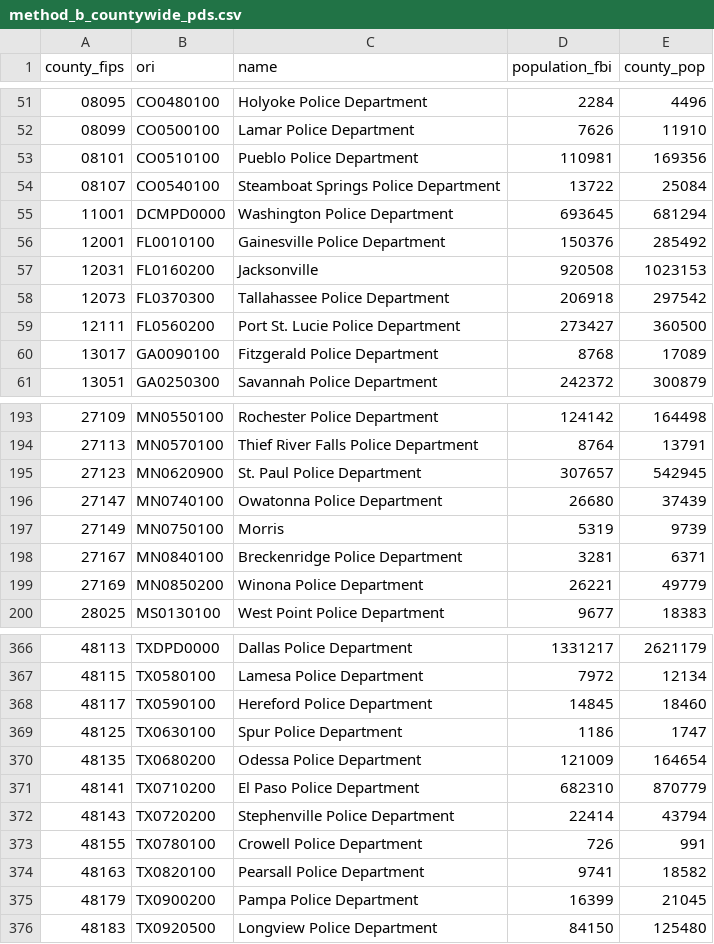
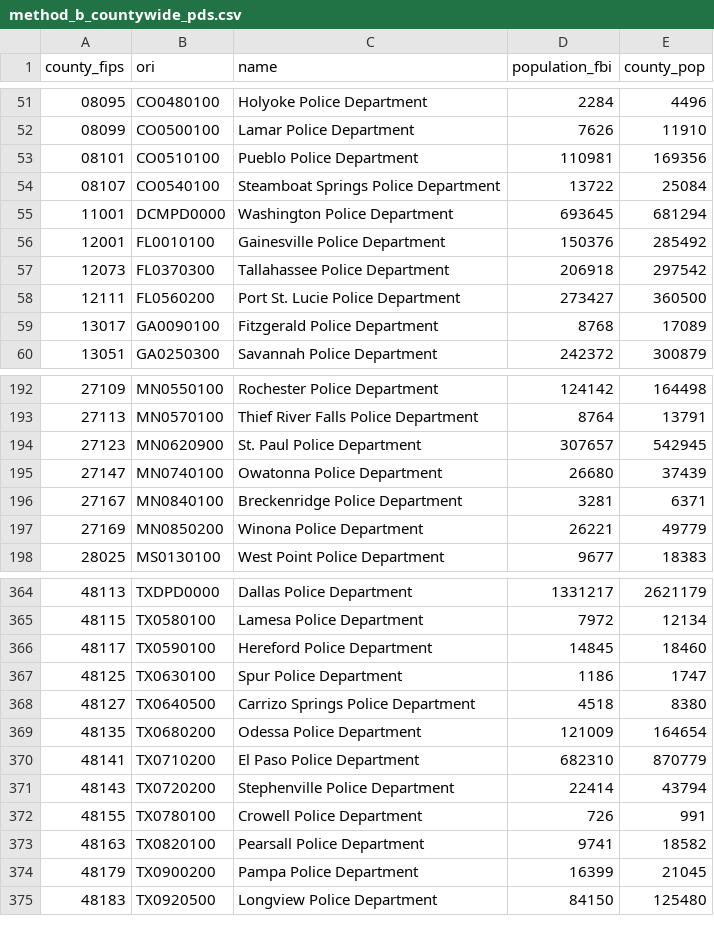
Before and after one commit to CharlesFainLehman/alpr-per-department-public, a CSV file: output/method_b_countywide_pds.csv, drawn as a sheet; only a part is shown, gaps mark what is left out.

```diff
--- a/output/method_b_countywide_pds.csv
+++ b/output/method_b_countywide_pds.csv
@@ -56,3 +56,2 @@ county_fips,ori,name,population_fbi,county_pop
 12001,FL0010100,Gainesville Police Department,150376,285492
-12031,FL0160200,Jacksonville,920508,1023153
 12073,FL0370300,Tallahassee Police Department,206918,297542
@@ -196,3 +195,2 @@ county_fips,ori,name,population_fbi,county_pop
 27147,MN0740100,Owatonna Police Department,26680,37439
-27149,MN0750100,Morris,5319,9739
 27167,MN0840100,Breckenridge Police Department,3281,6371
@@ -369,2 +367,3 @@ county_fips,ori,name,population_fbi,county_pop
 48125,TX0630100,Spur Police Department,1186,1747
+48127,TX0640500,Carrizo Springs Police Department,4518,8380
 48135,TX0680200,Odessa Police Department,121009,164654
```
Also changed, not shown: output/method_b_counties_with_multiple_county_agencies.csv, output/method_b_pd_place_name_matches.csv, 34 other files.
